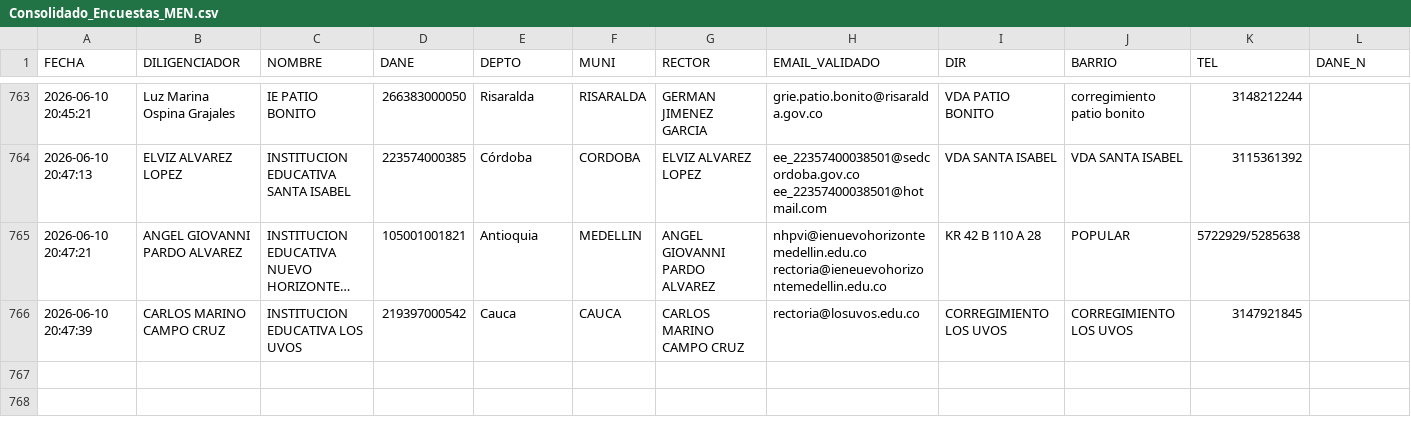
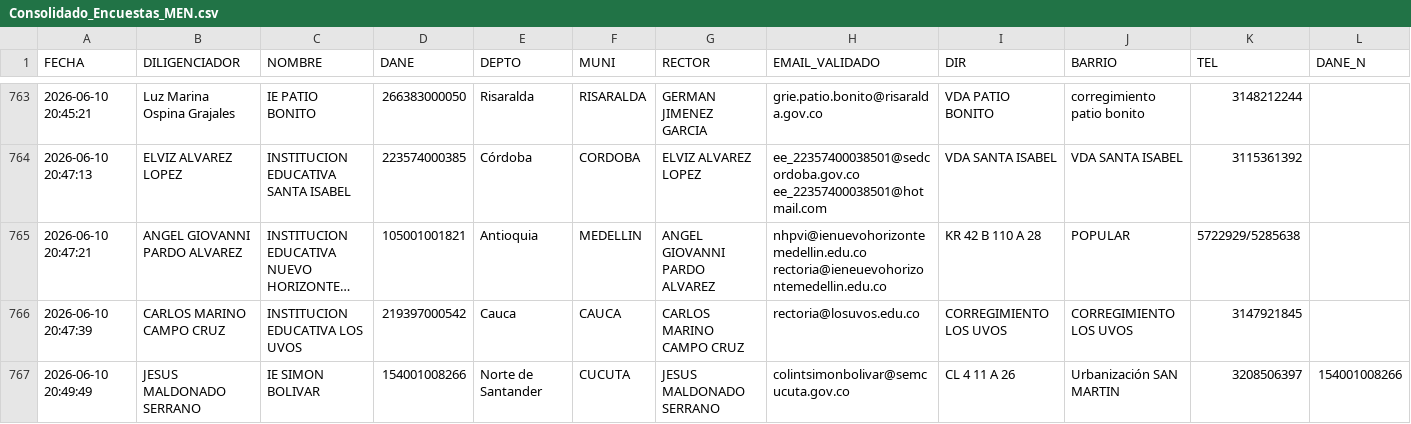
Before and after one commit to maoreyc-sketch/Encuesta_Calidad, a CSV file: Consolidado_Encuestas_MEN.csv, drawn as a sheet; only a part is shown, gaps mark what is left out; long unchanged cells end in …; rows hold the shown columns only; the diff names each change by its address in the sheet, - before the commit and + after, or states it on an @@ line.

Commit message:
Encuesta registrada 2026-06-10 20:49

```diff
--- a/Consolidado_Encuestas_MEN.csv
+++ b/Consolidado_Encuestas_MEN.csv
+row 767: 2026-06-10 20:49:49 | JESUS MALDONADO SERRANO | IE SIMON BOLIVAR | 154001008266 | Norte de Santander | CUCUTA | JESUS MALDONADO SERRANO | colintsimonbolivar@semcucuta.gov.co | CL 4 11 A 26 | Urbanización SAN MARTIN | 3208506397 | 154001008266
```
